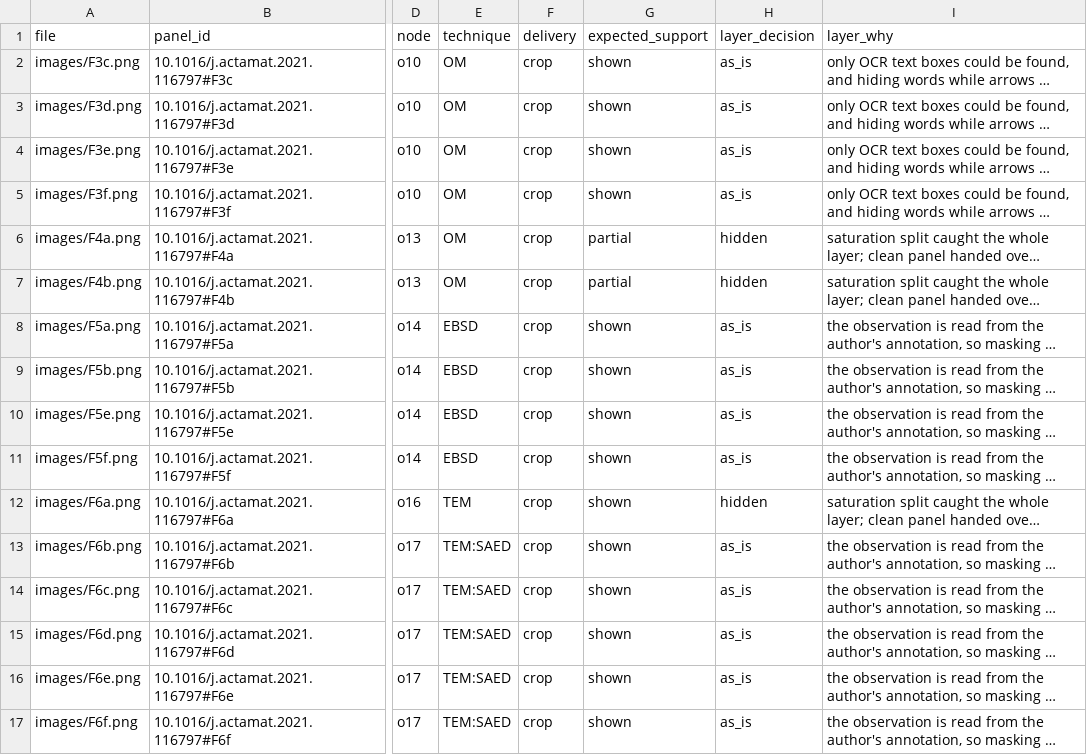
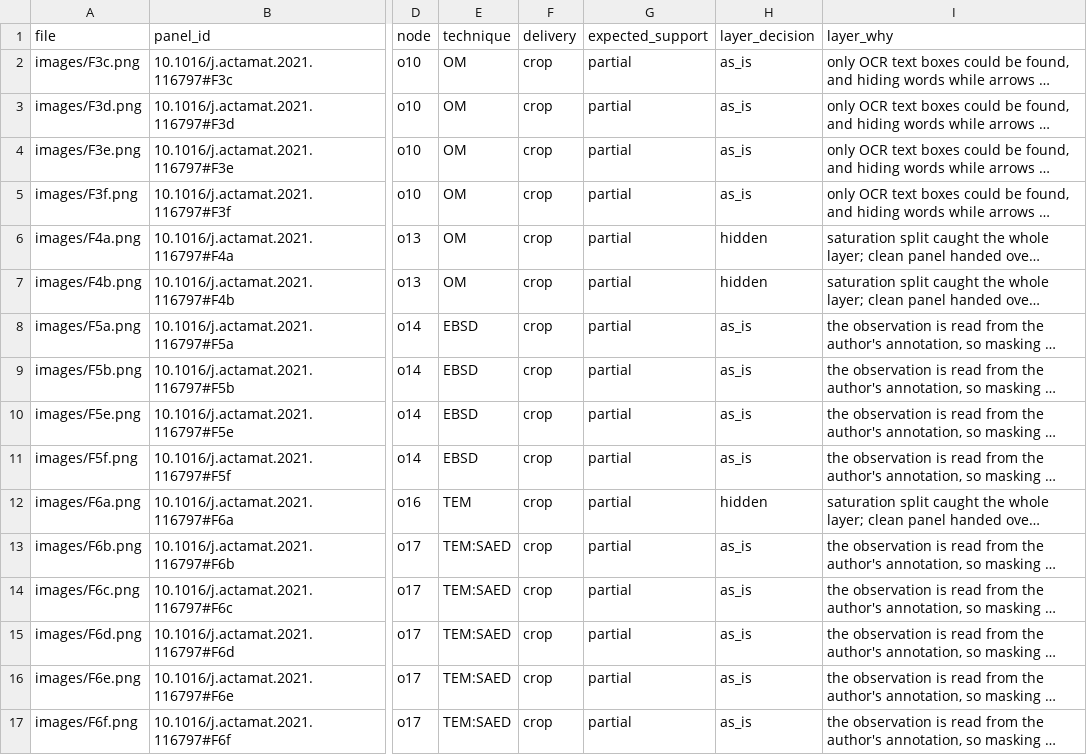
Before and after one commit to colpark/causalmat, a CSV file: results/v2/cases/Acta_Materialia__10.1016_j.actamat.2021.116797/n11/panels.csv, drawn as a sheet; only a part is shown, gaps mark what is left out; long unchanged cells end in …; the diff names each change by its address in the sheet, - before the commit and + after, or states it on an @@ line.

```diff
--- a/results/v2/cases/Acta_Materialia__10.1016_j.actamat.2021.116797/n11/panels.csv
+++ b/results/v2/cases/Acta_Materialia__10.1016_j.actamat.2021.116797/n11/panels.csv
-G2:G5 (expected_support): shown
+G2:G5 (expected_support): partial
-G8:G17 (expected_support): shown
+G8:G17 (expected_support): partial
```
Also changed, not shown: results/v2/cases/Advanced_Functional_Materials__10.1002_adfm.202008088/n14/panels.csv, results/v2/cases/Biomaterials__j.biomaterials.2011.11.042/n8/panels.csv, 43 other files.
